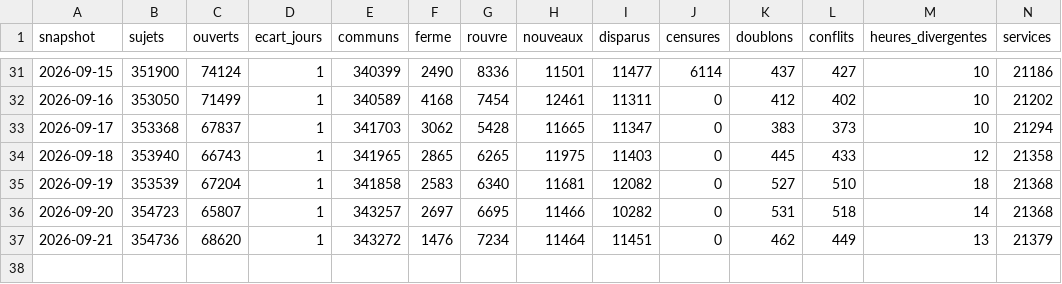
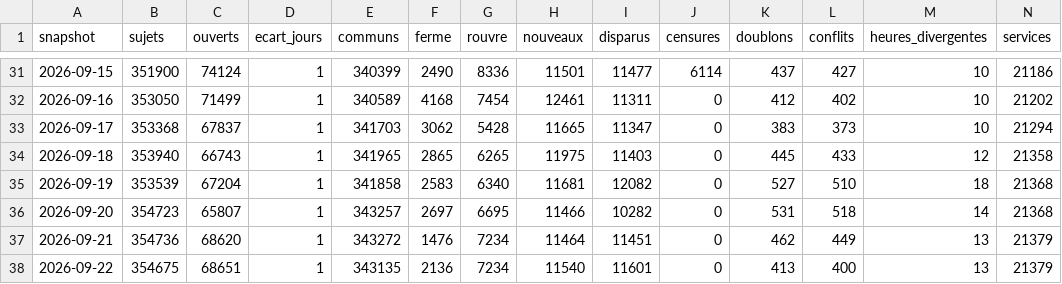
Before and after one commit to charlyppr/maxplor-tgvmax-archive, a CSV file: journal.csv, drawn as a sheet; only a part is shown, gaps mark what is left out; rows hold the shown columns only; the diff names each change by its address in the sheet, - before the commit and + after, or states it on an @@ line.

```diff
--- a/journal.csv
+++ b/journal.csv
+row 38: 2026-09-22 | 354675 | 68651 | 1 | 343135 | 2136 | 7234 | 11540 | 11601 | 0 | 413 | 400 | 13 | 21379
```
Also changed, not shown: compteurs/horizon/2026-09.csv, compteurs/stabilite/2026-09.csv, 3 other files.
